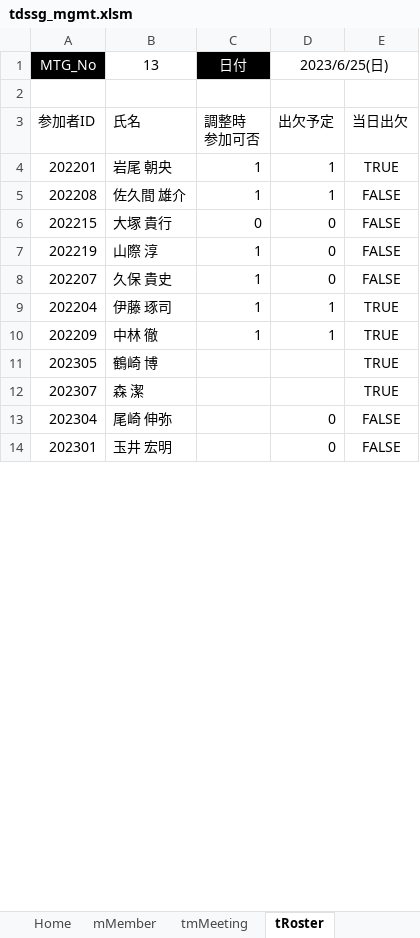
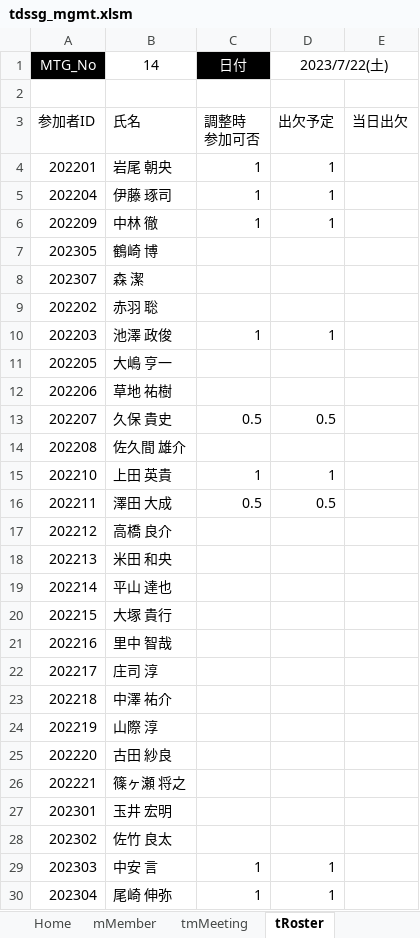
Before and after one commit to iwao-synapse/TDSSG_MGMT, an Excel workbook: system/tdssg_mgmt.xlsm, sheet tRoster, drawn as a sheet; only a part is shown; values as stored, in another font and other column widths than the file's, no borders; charts and pictures and table styles not drawn; removed rows and columns are numbered as before the commit, all else as after; the diff covers the shown part only; the diff names each change by its address in the sheet, - before the commit and + after, or states it on an @@ line.

```diff
--- a/system/tdssg_mgmt.xlsm (sheet tRoster)
+++ b/system/tdssg_mgmt.xlsm (sheet tRoster)
-B1: 13
+B1: 14
-D1: 2023/6/25(日)
+D1: 2023/7/22(土)
-E4: TRUE
+E4: (empty)
-row 5: 202208 | 佐久間 雄介 | 1 | 1 | FALSE
-row 6: 202215 | 大塚 貴行 | 0 | 0 | FALSE
-row 7: 202219 | 山際 淳 | 1 | 0 | FALSE
-row 8: 202207 | 久保 貴史 | 1 | 0 | FALSE
-E5:E8: TRUE
+E5:E8: (empty)
-row 13: 202304 | 尾崎 伸弥 |  | 0 | FALSE
+row 9: 202202 | 赤羽 聡
+row 10: 202203 | 池澤 政俊 | 1 | 1
+row 11: 202205 | 大嶋 亨一
+row 12: 202206 | 草地 祐樹
+row 13: 202207 | 久保 貴史 | 0.5 | 0.5
+row 14: 202208 | 佐久間 雄介
+row 15: 202210 | 上田 英貴 | 1 | 1
+row 16: 202211 | 澤田 大成 | 0.5 | 0.5
+row 17: 202212 | 高橋 良介
+row 18: 202213 | 米田 和央
+row 19: 202214 | 平山 達也
+row 20: 202215 | 大塚 貴行
+row 21: 202216 | 里中 智哉
+row 22: 202217 | 庄司 淳
+row 23: 202218 | 中澤 祐介
+row 24: 202219 | 山際 淳
+row 25: 202220 | 古田 紗良
+row 26: 202221 | 篠ヶ瀬 将之
-D27 (2023/7/22(土)): 0
+D27 (2023/7/22(土)): (empty)
-E27: FALSE
+E27: (empty)
+row 28: 202302 | 佐竹 良太
+row 29: 202303 | 中安 言 | 1 | 1
+row 30: 202304 | 尾崎 伸弥 | 1 | 1
```
Also changed, not shown: 1 added row, 4 removed rows and 2 edited cells elsewhere in this sheet, sheet tMtgDatePick, other sheet tabs, formulas that keep their value, charts or pictures, 1 other file.
